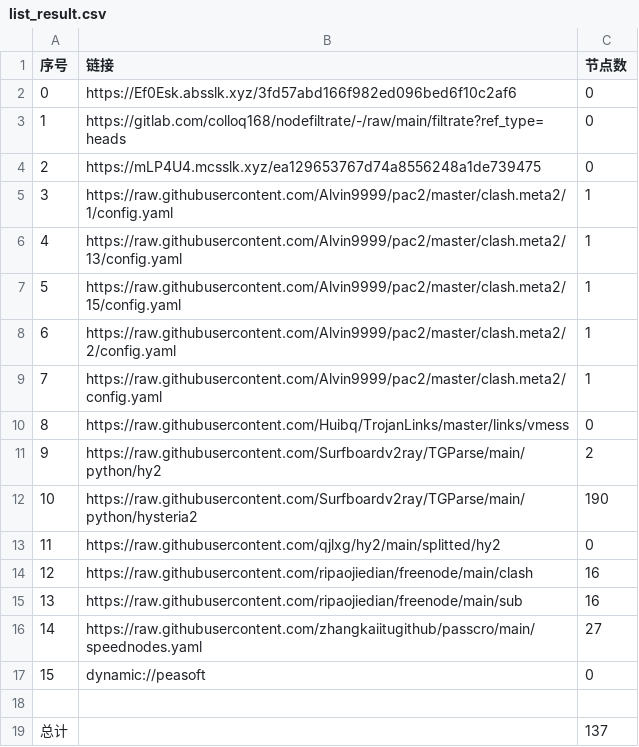
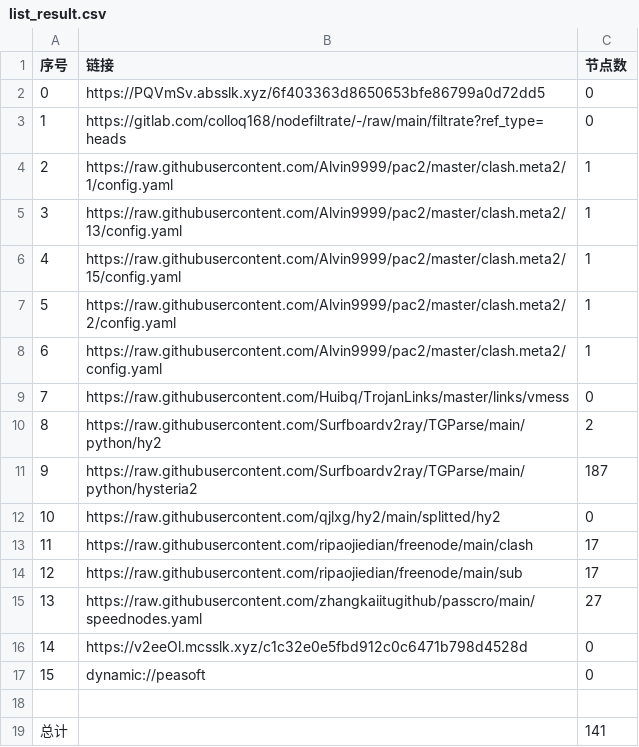
Before and after one commit to aqswaqsw/-dl, a CSV file: list_result.csv, drawn as a sheet; removed rows and columns are numbered as before the commit, all else as after; the diff names each change by its address in the sheet, - before the commit and + after, or states it on an @@ line.

```diff
--- a/list_result.csv
+++ b/list_result.csv
-B2 (链接): https://Ef0Esk.absslk.xyz/3fd57abd166f982ed096bed6f10c2af6
+B2 (链接): https://PQVmSv.absslk.xyz/6f403363d8650653bfe86799a0d72dd5
-row 4: 2 | https://mLP4U4.mcsslk.xyz/ea129653767d74a8556248a1de739475 | 0
@@ column A (序号) renumbered between rows 4 and 15 @@
-C11 (节点数): 190
+C11 (节点数): 187
-C13:C14 (节点数): 16
+C13:C14 (节点数): 17
+row 16: 14 | https://v2eeOl.mcsslk.xyz/c1c32e0e5fbd912c0c6471b798d4528d | 0
-C19 (节点数): 137
+C19 (节点数): 141
```
Also changed, not shown: 24 other files.
